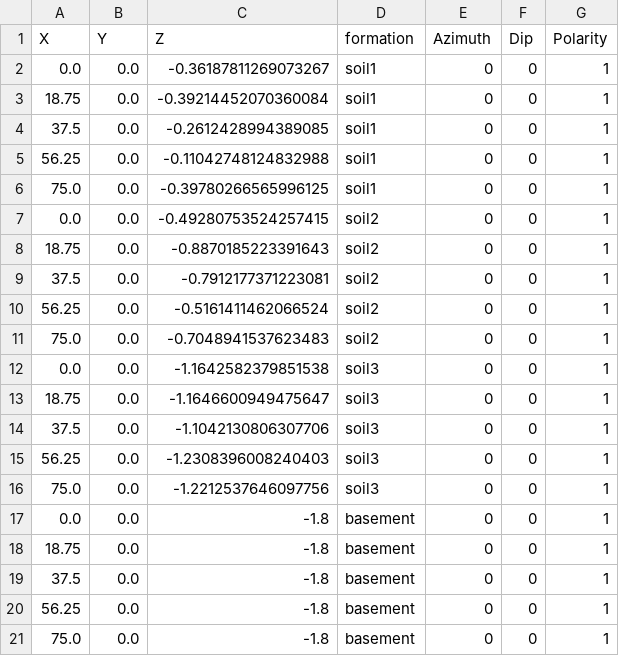
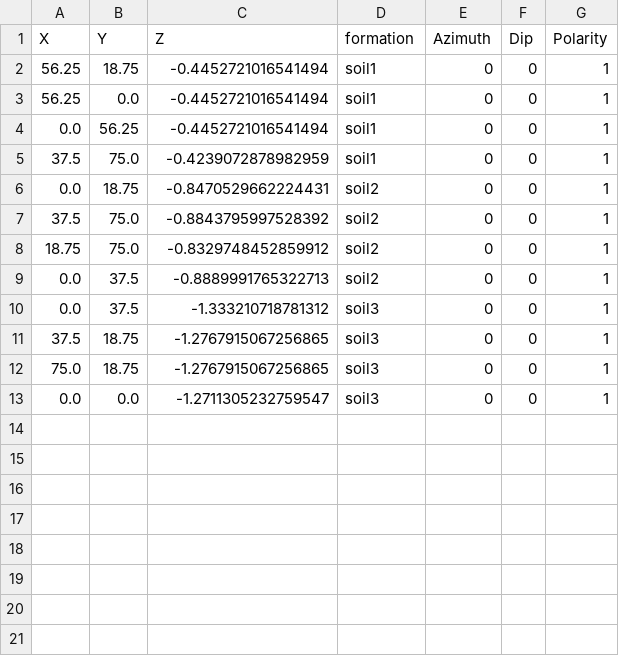
Before and after one commit to dIOGOLOC/Agriculture_inversion, a CSV file: data/orientations.csv, drawn as a sheet.

```diff
--- a/data/orientations.csv
+++ b/data/orientations.csv
@@ -1,21 +1,13 @@
 X,Y,Z,formation,Azimuth,Dip,Polarity
-0.0,0.0,-0.36187811269073267,soil1,0,0,1
-18.75,0.0,-0.39214452070360084,soil1,0,0,1
-37.5,0.0,-0.2612428994389085,soil1,0,0,1
-56.25,0.0,-0.11042748124832988,soil1,0,0,1
-75.0,0.0,-0.39780266565996125,soil1,0,0,1
-0.0,0.0,-0.49280753524257415,soil2,0,0,1
-18.75,0.0,-0.8870185223391643,soil2,0,0,1
-37.5,0.0,-0.7912177371223081,soil2,0,0,1
-56.25,0.0,-0.5161411462066524,soil2,0,0,1
-75.0,0.0,-0.7048941537623483,soil2,0,0,1
-0.0,0.0,-1.1642582379851538,soil3,0,0,1
-18.75,0.0,-1.1646600949475647,soil3,0,0,1
-37.5,0.0,-1.1042130806307706,soil3,0,0,1
-56.25,0.0,-1.2308396008240403,soil3,0,0,1
-75.0,0.0,-1.2212537646097756,soil3,0,0,1
-0.0,0.0,-1.8,basement,0,0,1
-18.75,0.0,-1.8,basement,0,0,1
-37.5,0.0,-1.8,basement,0,0,1
-56.25,0.0,-1.8,basement,0,0,1
-75.0,0.0,-1.8,basement,0,0,1
+56.25,18.75,-0.4452721016541494,soil1,0,0,1
+56.25,0.0,-0.4452721016541494,soil1,0,0,1
+0.0,56.25,-0.4452721016541494,soil1,0,0,1
+37.5,75.0,-0.4239072878982959,soil1,0,0,1
+0.0,18.75,-0.8470529662224431,soil2,0,0,1
+37.5,75.0,-0.8843795997528392,soil2,0,0,1
+18.75,75.0,-0.8329748452859912,soil2,0,0,1
+0.0,37.5,-0.8889991765322713,soil2,0,0,1
+0.0,37.5,-1.333210718781312,soil3,0,0,1
+37.5,18.75,-1.2767915067256865,soil3,0,0,1
+75.0,18.75,-1.2767915067256865,soil3,0,0,1
+0.0,0.0,-1.2711305232759547,soil3,0,0,1
```
Also changed, not shown: data/points.csv, 7 other files.
